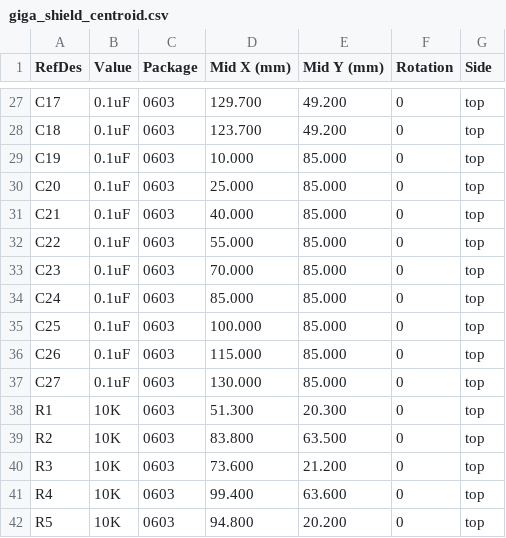
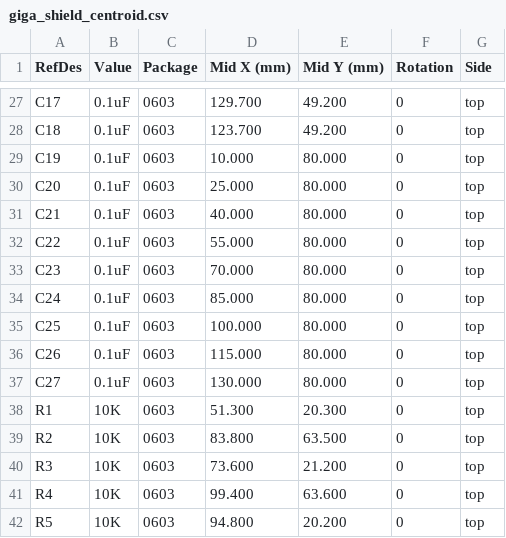
Before and after one commit to ajokela/giga-shield, a CSV file: giga_shield_centroid.csv, drawn as a sheet; only a part is shown, gaps mark what is left out.

```diff
--- a/giga_shield_centroid.csv
+++ b/giga_shield_centroid.csv
@@ -28,11 +28,11 @@ C17,0.1uF,0603,129.700,49.200,0,top
 C18,0.1uF,0603,123.700,49.200,0,top
-C19,0.1uF,0603,10.000,85.000,0,top
-C20,0.1uF,0603,25.000,85.000,0,top
-C21,0.1uF,0603,40.000,85.000,0,top
-C22,0.1uF,0603,55.000,85.000,0,top
-C23,0.1uF,0603,70.000,85.000,0,top
-C24,0.1uF,0603,85.000,85.000,0,top
-C25,0.1uF,0603,100.000,85.000,0,top
-C26,0.1uF,0603,115.000,85.000,0,top
-C27,0.1uF,0603,130.000,85.000,0,top
+C19,0.1uF,0603,10.000,80.000,0,top
+C20,0.1uF,0603,25.000,80.000,0,top
+C21,0.1uF,0603,40.000,80.000,0,top
+C22,0.1uF,0603,55.000,80.000,0,top
+C23,0.1uF,0603,70.000,80.000,0,top
+C24,0.1uF,0603,85.000,80.000,0,top
+C25,0.1uF,0603,100.000,80.000,0,top
+C26,0.1uF,0603,115.000,80.000,0,top
+C27,0.1uF,0603,130.000,80.000,0,top
 R1,10K,0603,51.300,20.300,0,top
```
Also changed, not shown: 8 other files.
